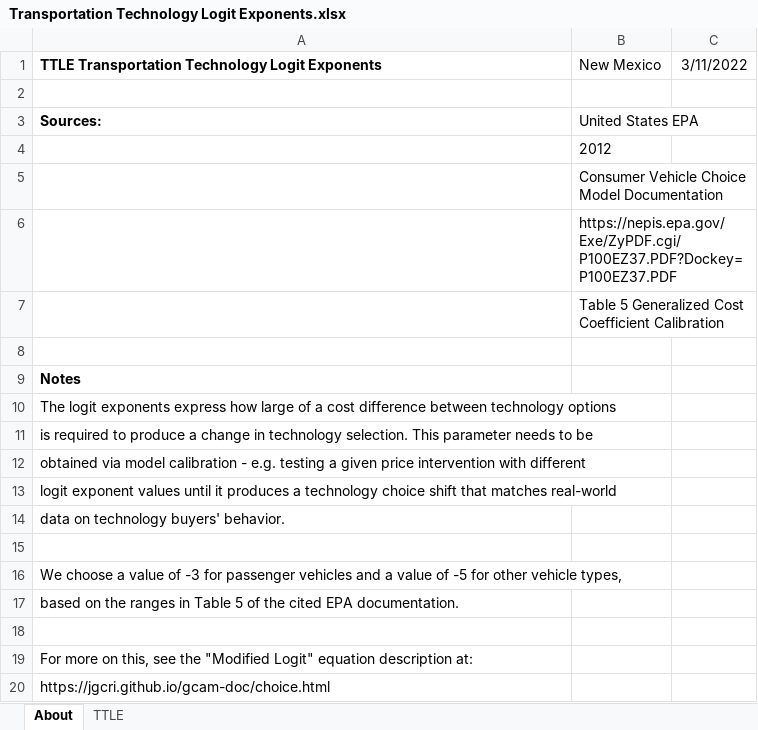
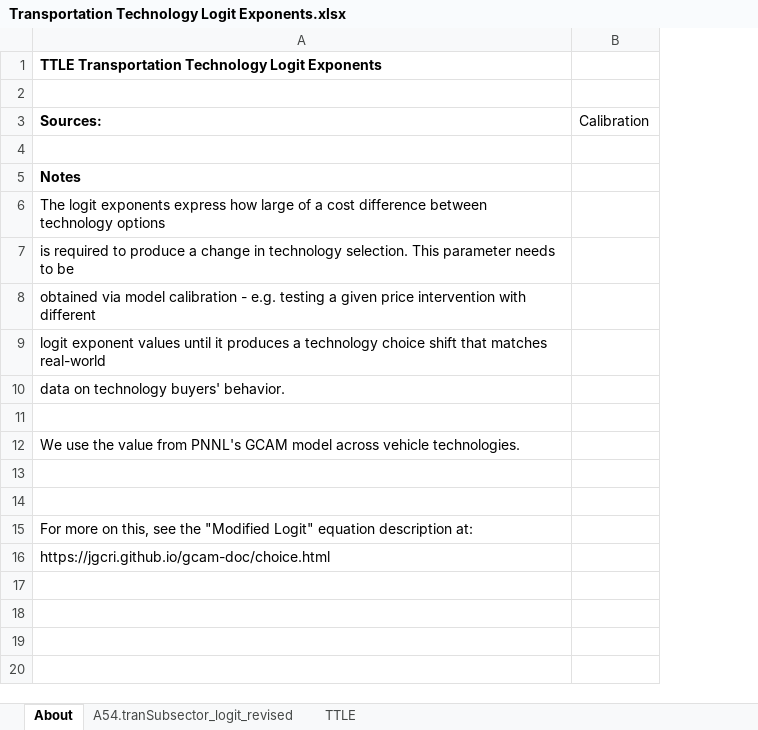
Before and after one commit to EnergyInnovation/eps-newmexico, an Excel workbook: InputData/trans/TTLE/Transportation Technology Logit Exponents.xlsx, sheet About, drawn as a sheet; values as stored, in another font and other column widths than the file's, no borders; removed rows and columns are numbered as before the commit, all else as after; the diff names each change by its address in the sheet, - before the commit and + after, or states it on an @@ line.

Commit message:
Update to working model version from eps-maryland; needs IRA / ACC II data

```diff
--- a/InputData/trans/TTLE/Transportation Technology Logit Exponents.xlsx (sheet About)
+++ b/InputData/trans/TTLE/Transportation Technology Logit Exponents.xlsx (sheet About)
+sheet tab: A54.tranSubsector_logit_revised
-column B (United States EPA), row 1: New Mexico
-column C, row 1: 3/11/2022
+column B (Calibration), empty
-row 4:  | 2012
-row 5:  | Consumer Vehicle Choice Model Documentation
-row 6:  | https://nepis.epa.gov/Exe/ZyPDF.cgi/P100EZ37.PDF?Dockey=P100EZ37.PDF
-row 7:  | Table 5 Generalized Cost Coefficient Calibration
-A12 (Sources:): We choose a value of -3 for passenger vehicles and a value of -5 for other vehicle types,
+A12 (Sources:): We use the value from PNNL's GCAM model across vehicle technologies.
-A13 (Sources:): based on the ranges in Table 5 of the cited EPA documentation.
+A13 (Sources:): (empty)
```
Also changed, not shown: sheet TTLE, InputData/trans/BESP/BAU EV Subsidy Perc.xlsx, 47 other files.
